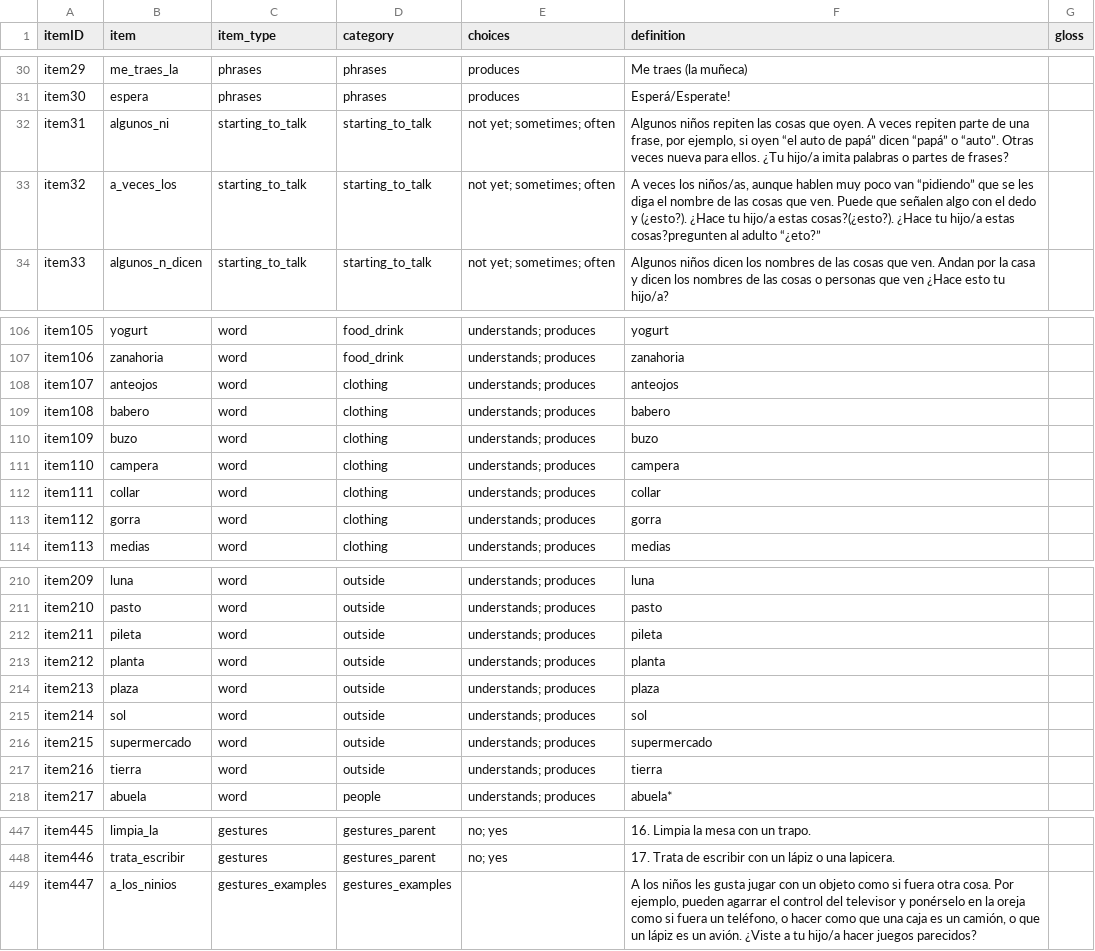
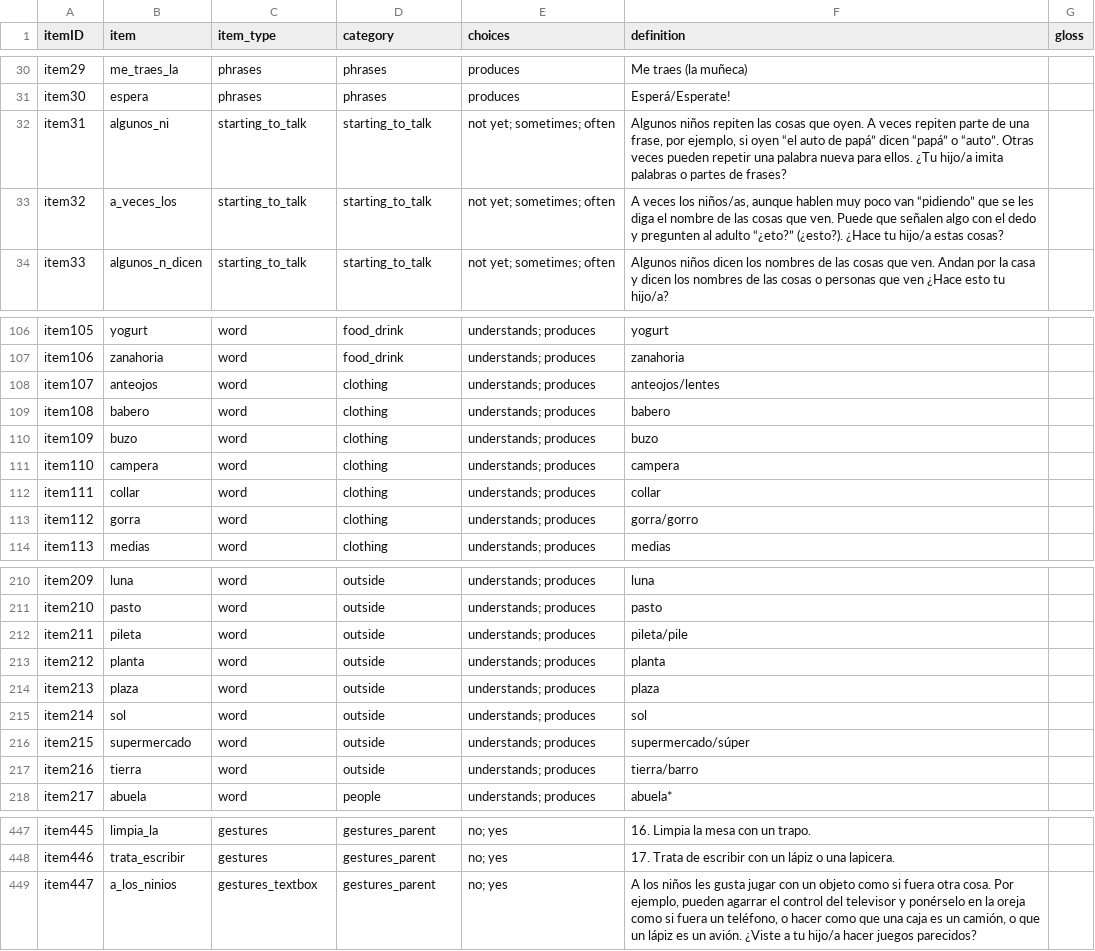
Before and after one commit to langcog/web-cdi, a CSV file: webcdi/cdi_form_csv/cdi_forms/[Argentine_Spanish_WG].csv, drawn as a sheet; only a part is shown, gaps mark what is left out; the diff covers the shown part only.

```diff
--- a/webcdi/cdi_form_csv/cdi_forms/[Argentine_Spanish_WG].csv
+++ b/webcdi/cdi_form_csv/cdi_forms/[Argentine_Spanish_WG].csv
@@ -31,4 +31,4 @@ item29,me_traes_la,phrases,phrases,produces,Me traes (la muñeca),
 item30,espera,phrases,phrases,produces,Esperá/Esperate!,
-item31,algunos_ni,starting_to_talk,starting_to_talk,not yet; sometimes; often,"Algunos niños repiten las cosas que oyen. A veces repiten parte de una frase, por ejemplo, si oyen “el auto de papá” dicen “papá” o “auto”. Otras veces nueva para ellos. ¿Tu hijo/a imita palabras o partes de frases? ",
-item32,a_veces_los,starting_to_talk,starting_to_talk,not yet; sometimes; often,"A veces los niños/as, aunque hablen muy poco van “pidiendo” que se les diga el nombre de las cosas que ven. Puede que señalen algo con el dedo y (¿esto?). ¿Hace tu hijo/a estas cosas?(¿esto?). ¿Hace tu hijo/a estas cosas?pregunten al adulto “¿eto?”",
+item31,algunos_ni,starting_to_talk,starting_to_talk,not yet; sometimes; often,"Algunos niños repiten las cosas que oyen. A veces repiten parte de una frase, por ejemplo, si oyen “el auto de papá” dicen “papá” o “auto”. Otras veces pueden repetir una palabra  nueva para ellos. ¿Tu hijo/a imita palabras o partes de frases? ",
+item32,a_veces_los,starting_to_talk,starting_to_talk,not yet; sometimes; often,"A veces los niños/as, aunque hablen muy poco van “pidiendo” que se les diga el nombre de las cosas que ven. Puede que señalen algo con el dedo y pregunten al adulto “¿eto?” (¿esto?). ¿Hace tu hijo/a estas cosas? ",
 item33,algunos_n_dicen,starting_to_talk,starting_to_talk,not yet; sometimes; often,Algunos niños dicen los nombres de las cosas que ven. Andan por la casa y dicen los nombres de las cosas o personas que ven ¿Hace esto tu hijo/a?,
@@ -107,3 +107,3 @@ item105,yogurt,word,food_drink,understands; produces,yogurt,
 item106,zanahoria,word,food_drink,understands; produces,zanahoria,
-item107,anteojos,word,clothing,understands; produces,anteojos,
+item107,anteojos,word,clothing,understands; produces,anteojos/lentes ,
 item108,babero,word,clothing,understands; produces,babero,
@@ -112,3 +112,3 @@ item110,campera,word,clothing,understands; produces,campera,
 item111,collar,word,clothing,understands; produces,collar,
-item112,gorra,word,clothing,understands; produces,gorra,
+item112,gorra,word,clothing,understands; produces,gorra/gorro,
 item113,medias,word,clothing,understands; produces,medias,
@@ -211,3 +211,3 @@ item209,luna,word,outside,understands; produces,luna,
 item210,pasto,word,outside,understands; produces,pasto,
-item211,pileta,word,outside,understands; produces,pileta,
+item211,pileta,word,outside,understands; produces,pileta/pile,
 item212,planta,word,outside,understands; produces,planta,
@@ -215,4 +215,4 @@ item213,plaza,word,outside,understands; produces,plaza,
 item214,sol,word,outside,understands; produces,sol,
-item215,supermercado,word,outside,understands; produces,supermercado,
-item216,tierra,word,outside,understands; produces,tierra,
+item215,supermercado,word,outside,understands; produces,supermercado/súper,
+item216,tierra,word,outside,understands; produces,tierra/barro ,
 item217,abuela,word,people,understands; produces,abuela*,
@@ -448,2 +448,2 @@ item445,limpia_la,gestures,gestures_parent,no; yes,16. Limpia la mesa con un tra
 item446,trata_escribir,gestures,gestures_parent,no; yes,17. Trata de escribir con un lápiz o una lapicera.,
-item447,a_los_ninios,gestures_examples,gestures_examples,,"A los niños les gusta jugar con un objeto como si fuera otra cosa. Por ejemplo, pueden agarrar el control del televisor y ponérselo en la oreja como si fuera un teléfono, o hacer como que una caja es un camión, o que un lápiz es un avión. ¿Viste a tu hijo/a hacer juegos parecidos?",
+item447,a_los_ninios,gestures_textbox,gestures_parent,no; yes,"A los niños les gusta jugar con un objeto como si fuera otra cosa. Por ejemplo, pueden agarrar el control del televisor y ponérselo en la oreja como si fuera un teléfono, o hacer como que una caja es un camión, o que un lápiz es un avión. ¿Viste a tu hijo/a hacer juegos parecidos?",
```
Also changed, not shown: 25 edited cells elsewhere in this file, 2 other files.
